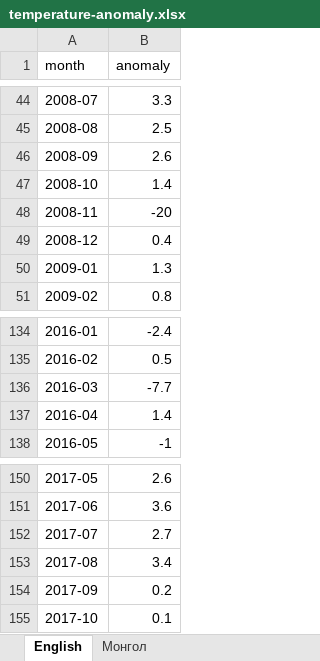
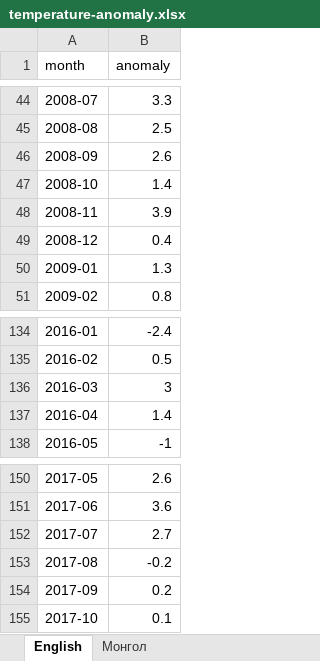
Before and after one commit to American-University-of-Mongolia/data-mn, an Excel workbook: data.mn/public/datasets/temperature-anomaly.xlsx, sheet English, drawn as a sheet; only a part is shown, gaps mark what is left out; values as stored, in another font and other column widths than the file's, no borders; the diff names each change by its address in the sheet, - before the commit and + after, or states it on an @@ line.

```diff
--- a/data.mn/public/datasets/temperature-anomaly.xlsx (sheet English)
+++ b/data.mn/public/datasets/temperature-anomaly.xlsx (sheet English)
-B48 (anomaly): -20
+B48 (anomaly): 3.9
-B136 (anomaly): -7.7
+B136 (anomaly): 3
-B153 (anomaly): 3.4
+B153 (anomaly): -0.2
```
Also changed, not shown: sheet Монгол, 42 other files.
